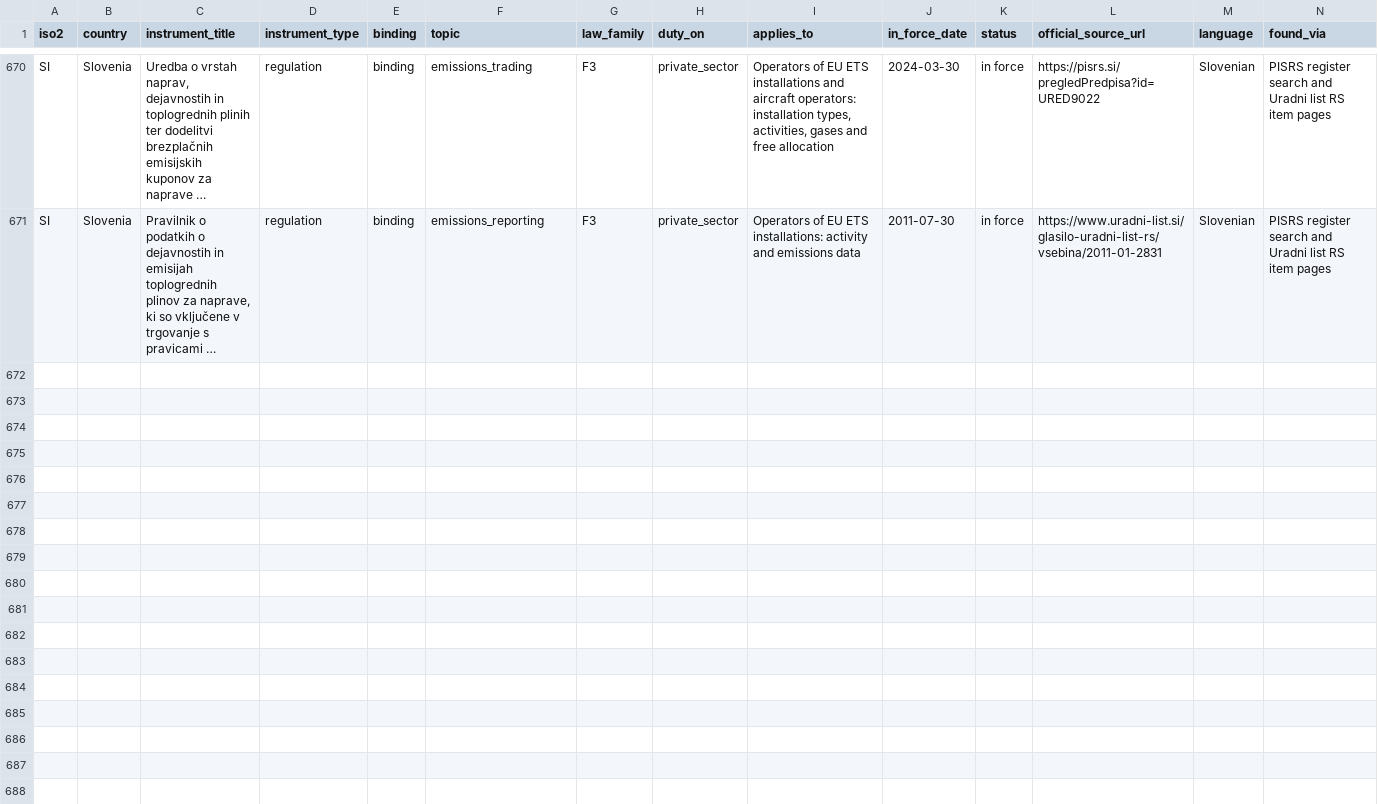
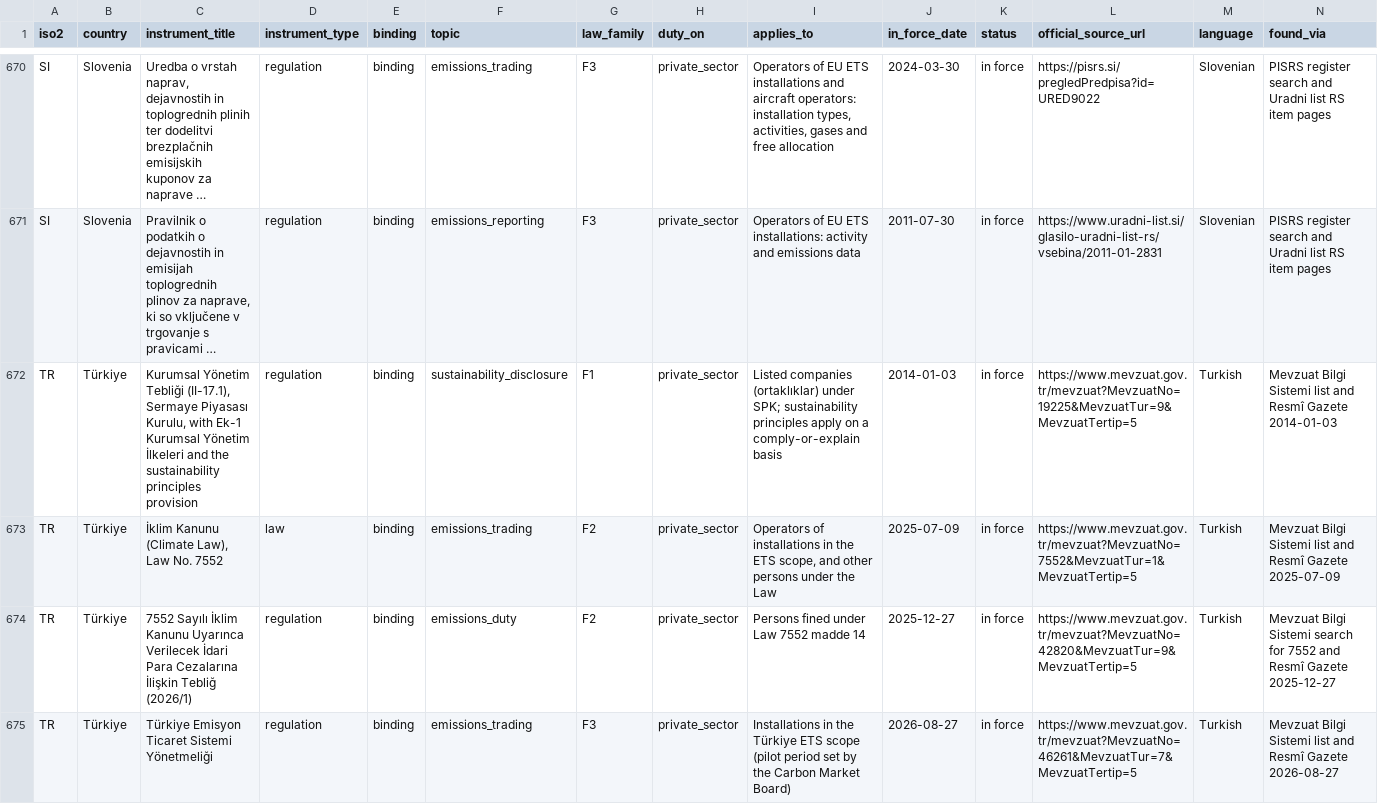
Before and after one commit to GoCarbonTracker-Hq/global-esg-law, a CSV file: register/register.csv, drawn as a sheet; only a part is shown, gaps mark what is left out; long unchanged cells end in …; rows hold the shown columns only; the diff covers the shown part only; the diff names each change by its address in the sheet, - before the commit and + after, or states it on an @@ line.

```diff
--- a/register/register.csv
+++ b/register/register.csv
+row 672: TR | Türkiye | Kurumsal Yönetim Tebliği (II-17.1), Sermaye Piyasası Kurulu, with Ek-1 Kurumsal Yönetim İlkeleri and the sustainability principles provision | regulation | binding | sustainability_disclosure | F1 | private_sector | Listed companies (ortaklıklar) under SPK; sustainability principles apply on a comply-or-explain basis | 2014-01-03 | in force | https://www.mevzuat.gov.tr/mevzuat?MevzuatNo=19225&MevzuatTur=9&MevzuatTertip=5 | Turkish | Mevzuat Bilgi Sistemi list and Resmî Gazete 2014-01-03
+row 673: TR | Türkiye | İklim Kanunu (Climate Law), Law No. 7552 | law | binding | emissions_trading | F2 | private_sector | Operators of installations in the ETS scope, and other persons under the Law | 2025-07-09 | in force | https://www.mevzuat.gov.tr/mevzuat?MevzuatNo=7552&MevzuatTur=1&MevzuatTertip=5 | Turkish | Mevzuat Bilgi Sistemi list and Resmî Gazete 2025-07-09
+row 674: TR | Türkiye | 7552 Sayılı İklim Kanunu Uyarınca Verilecek İdari Para Cezalarına İlişkin Tebliğ (2026/1) | regulation | binding | emissions_duty | F2 | private_sector | Persons fined under Law 7552 madde 14 | 2025-12-27 | in force | https://www.mevzuat.gov.tr/mevzuat?MevzuatNo=42820&MevzuatTur=9&MevzuatTertip=5 | Turkish | Mevzuat Bilgi Sistemi search for 7552 and Resmî Gazete 2025-12-27
+row 675: TR | Türkiye | Türkiye Emisyon Ticaret Sistemi Yönetmeliği | regulation | binding | emissions_trading | F3 | private_sector | Installations in the Türkiye ETS scope (pilot period set by the Carbon Market Board) | 2026-08-27 | in force | https://www.mevzuat.gov.tr/mevzuat?MevzuatNo=46261&MevzuatTur=7&MevzuatTertip=5 | Turkish | Mevzuat Bilgi Sistemi list and Resmî Gazete 2026-08-27
```
Also changed, not shown: 4 added rows and 4 edited cells elsewhere in this file, 16 other files.
